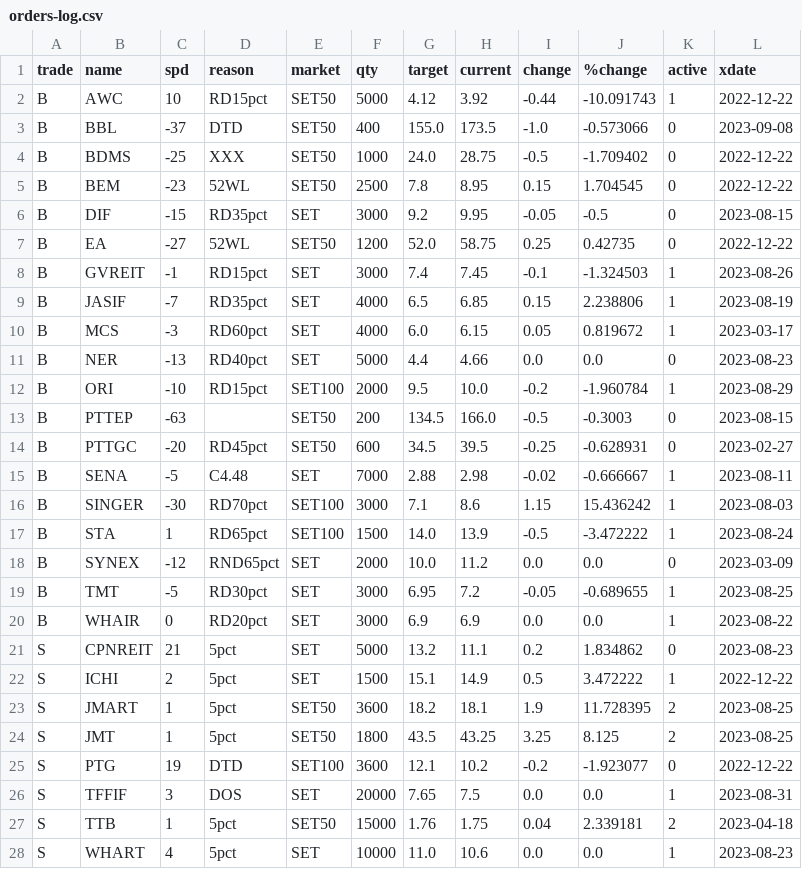
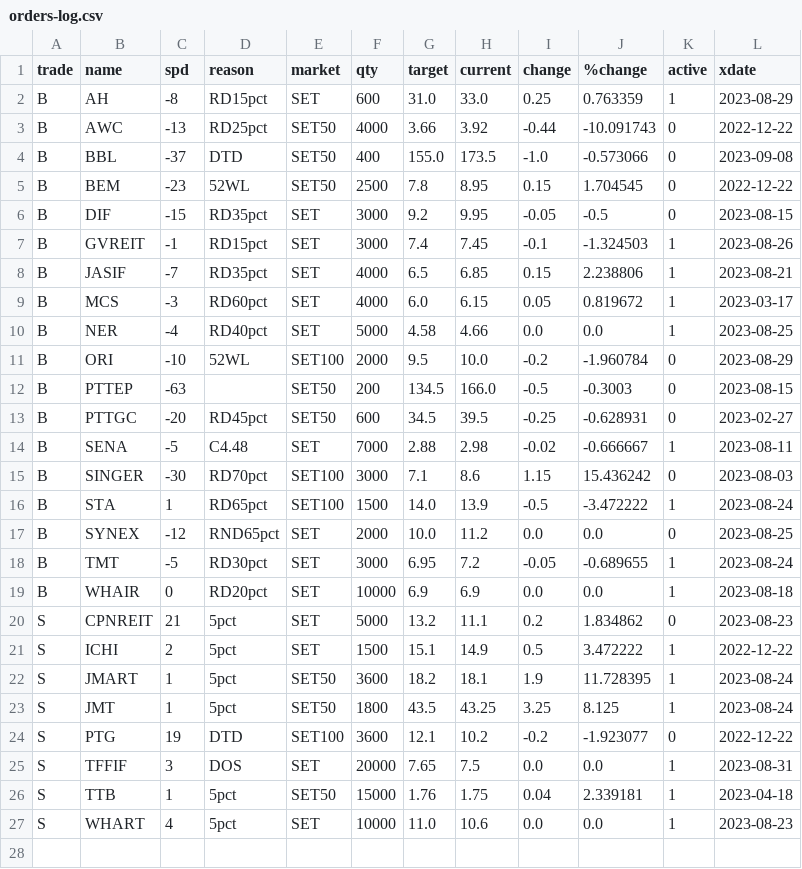
Before and after one commit to santimcs/obsidian-git-sync, a CSV file: Data/orders-log.csv, drawn as a sheet.

```diff
--- a/Data/orders-log.csv
+++ b/Data/orders-log.csv
@@ -1,13 +1,12 @@
 trade,name,spd,reason,market,qty,target,current,change,%change,active,xdate
-B,AWC,10,RD15pct,SET50,5000,4.12,3.92,-0.44,-10.091743,1,2022-12-22
+B,AH,-8,RD15pct,SET,600,31.0,33.0,0.25,0.763359,1,2023-08-29
+B,AWC,-13,RD25pct,SET50,4000,3.66,3.92,-0.44,-10.091743,0,2022-12-22
 B,BBL,-37,DTD,SET50,400,155.0,173.5,-1.0,-0.573066,0,2023-09-08
-B,BDMS,-25,XXX,SET50,1000,24.0,28.75,-0.5,-1.709402,0,2022-12-22
 B,BEM,-23,52WL,SET50,2500,7.8,8.95,0.15,1.704545,0,2022-12-22
 B,DIF,-15,RD35pct,SET,3000,9.2,9.95,-0.05,-0.5,0,2023-08-15
-B,EA,-27,52WL,SET50,1200,52.0,58.75,0.25,0.42735,0,2022-12-22
 B,GVREIT,-1,RD15pct,SET,3000,7.4,7.45,-0.1,-1.324503,1,2023-08-26
-B,JASIF,-7,RD35pct,SET,4000,6.5,6.85,0.15,2.238806,1,2023-08-19
+B,JASIF,-7,RD35pct,SET,4000,6.5,6.85,0.15,2.238806,1,2023-08-21
 B,MCS,-3,RD60pct,SET,4000,6.0,6.15,0.05,0.819672,1,2023-03-17
-B,NER,-13,RD40pct,SET,5000,4.4,4.66,0.0,0.0,0,2023-08-23
-B,ORI,-10,RD15pct,SET100,2000,9.5,10.0,-0.2,-1.960784,1,2023-08-29
+B,NER,-4,RD40pct,SET,5000,4.58,4.66,0.0,0.0,1,2023-08-25
+B,ORI,-10,52WL,SET100,2000,9.5,10.0,-0.2,-1.960784,0,2023-08-29
 B,PTTEP,-63,,SET50,200,134.5,166.0,-0.5,-0.3003,0,2023-08-15
@@ -15,14 +14,14 @@ B,PTTGC,-20,RD45pct,SET50,600,34.5,39.5,-0.25,-0.628931,0,2023-02-27
 B,SENA,-5,C4.48,SET,7000,2.88,2.98,-0.02,-0.666667,1,2023-08-11
-B,SINGER,-30,RD70pct,SET100,3000,7.1,8.6,1.15,15.436242,1,2023-08-03
+B,SINGER,-30,RD70pct,SET100,3000,7.1,8.6,1.15,15.436242,0,2023-08-03
 B,STA,1,RD65pct,SET100,1500,14.0,13.9,-0.5,-3.472222,1,2023-08-24
-B,SYNEX,-12,RND65pct,SET,2000,10.0,11.2,0.0,0.0,0,2023-03-09
-B,TMT,-5,RD30pct,SET,3000,6.95,7.2,-0.05,-0.689655,1,2023-08-25
-B,WHAIR,0,RD20pct,SET,3000,6.9,6.9,0.0,0.0,1,2023-08-22
+B,SYNEX,-12,RND65pct,SET,2000,10.0,11.2,0.0,0.0,0,2023-08-25
+B,TMT,-5,RD30pct,SET,3000,6.95,7.2,-0.05,-0.689655,1,2023-08-24
+B,WHAIR,0,RD20pct,SET,10000,6.9,6.9,0.0,0.0,1,2023-08-18
 S,CPNREIT,21,5pct,SET,5000,13.2,11.1,0.2,1.834862,0,2023-08-23
 S,ICHI,2,5pct,SET,1500,15.1,14.9,0.5,3.472222,1,2022-12-22
-S,JMART,1,5pct,SET50,3600,18.2,18.1,1.9,11.728395,2,2023-08-25
-S,JMT,1,5pct,SET50,1800,43.5,43.25,3.25,8.125,2,2023-08-25
+S,JMART,1,5pct,SET50,3600,18.2,18.1,1.9,11.728395,1,2023-08-24
+S,JMT,1,5pct,SET50,1800,43.5,43.25,3.25,8.125,1,2023-08-24
 S,PTG,19,DTD,SET100,3600,12.1,10.2,-0.2,-1.923077,0,2022-12-22
 S,TFFIF,3,DOS,SET,20000,7.65,7.5,0.0,0.0,1,2023-08-31
-S,TTB,1,5pct,SET50,15000,1.76,1.75,0.04,2.339181,2,2023-04-18
+S,TTB,1,5pct,SET50,15000,1.76,1.75,0.04,2.339181,1,2023-04-18
 S,WHART,4,5pct,SET,10000,11.0,10.6,0.0,0.0,1,2023-08-23
```
Also changed, not shown: Data/Price-for-Order.csv, Data/orders.csv.
